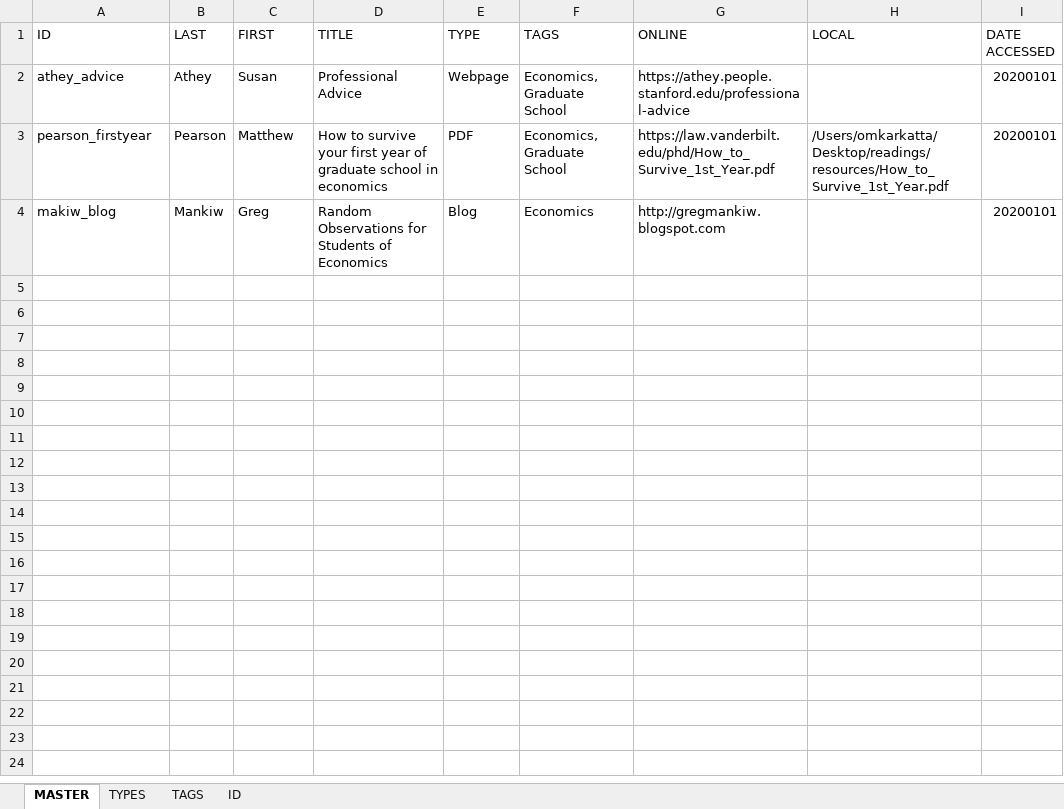
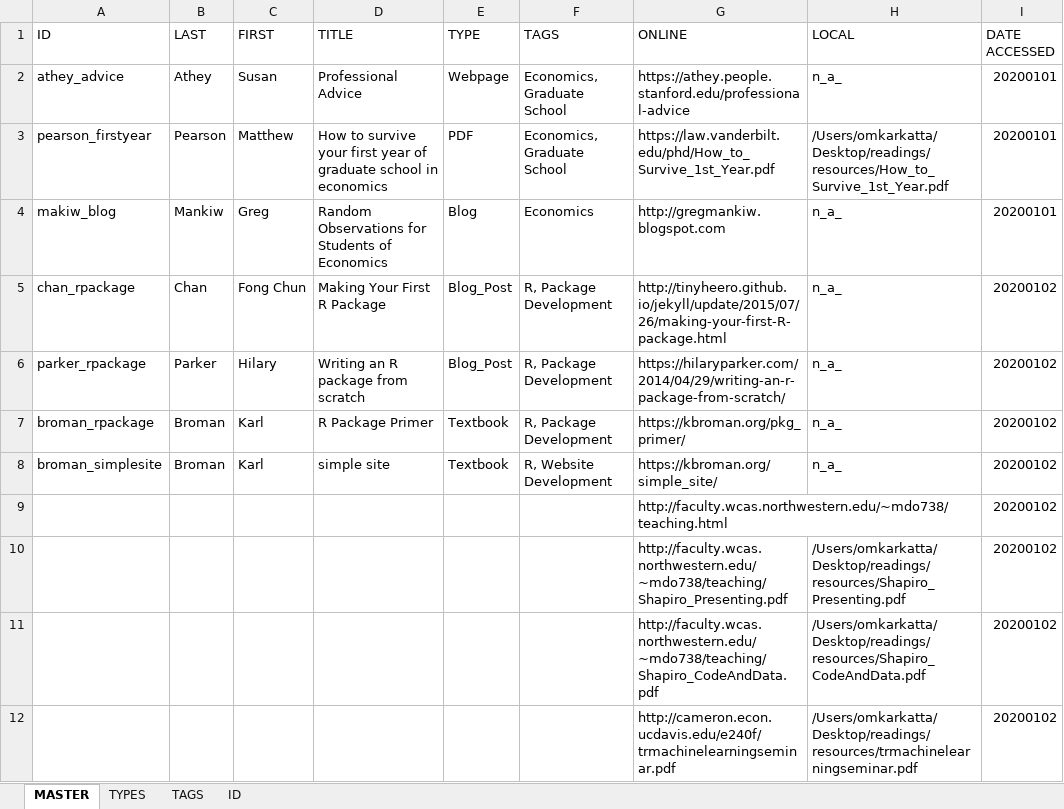
Before and after one commit to kattaoa/readings, an Excel workbook: resources.xlsx, sheet MASTER, drawn as a sheet; values as stored, in another font and other column widths than the file's, no borders; the diff names each change by its address in the sheet, - before the commit and + after, or states it on an @@ line.

Commit message:
new entries

```diff
--- a/resources.xlsx (sheet MASTER)
+++ b/resources.xlsx (sheet MASTER)
-H2 (LOCAL): (empty)
+H2 (LOCAL): n_a_
-H4 (LOCAL): (empty)
+H4 (LOCAL): n_a_
+row 5: chan_rpackage | Chan | Fong Chun | Making Your First R Package | Blog_Post | R, Package Development | http://tinyheero.github.io/jekyll/update/2015/07/26/making-your-first-R-package.html | n_a_ | 20200102
+row 6: parker_rpackage | Parker | Hilary | Writing an R package from scratch | Blog_Post | R, Package Development | https://hilaryparker.com/2014/04/29/writing-an-r-package-from-scratch/ | n_a_ | 20200102
+row 7: broman_rpackage | Broman | Karl | R Package Primer | Textbook | R, Package Development | https://kbroman.org/pkg_primer/ | n_a_ | 20200102
+row 8: broman_simplesite | Broman | Karl | simple site | Textbook | R, Website Development | https://kbroman.org/simple_site/ | n_a_ | 20200102
+row 9:  |  |  |  |  |  | http://faculty.wcas.northwestern.edu/~mdo738/teaching.html |  | 20200102
+row 10:  |  |  |  |  |  | http://faculty.wcas.northwestern.edu/~mdo738/teaching/Shapiro_Presenting.pdf | /Users/omkarkatta/Desktop/readings/resources/Shapiro_Presenting.pdf | 20200102
+row 11:  |  |  |  |  |  | http://faculty.wcas.northwestern.edu/~mdo738/teaching/Shapiro_CodeAndData.pdf | /Users/omkarkatta/Desktop/readings/resources/Shapiro_CodeAndData.pdf | 20200102
+row 12:  |  |  |  |  |  | http://cameron.econ.ucdavis.edu/e240f/trmachinelearningseminar.pdf | /Users/omkarkatta/Desktop/readings/resources/trmachinelearningseminar.pdf | 20200102
```
Also changed, not shown: sheet TYPES, sheet TAGS.
